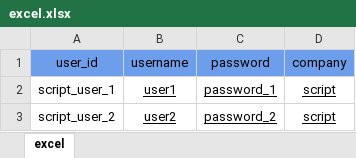
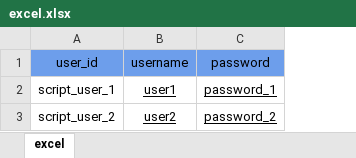
Before and after one commit to B-IoT/tools, an Excel workbook: users-creator/examples/excel.xlsx, sheet excel, drawn as a sheet; values as stored, in another font and other column widths than the file's, no borders; the diff names each change by its address in the sheet, - before the commit and + after, or states it on an @@ line.

Commit message:
remove company from the excel

```diff
--- a/users-creator/examples/excel.xlsx (sheet excel)
+++ b/users-creator/examples/excel.xlsx (sheet excel)
-column D (company), rows 2-3: script | script
```
Also changed, not shown: 2 other files.
